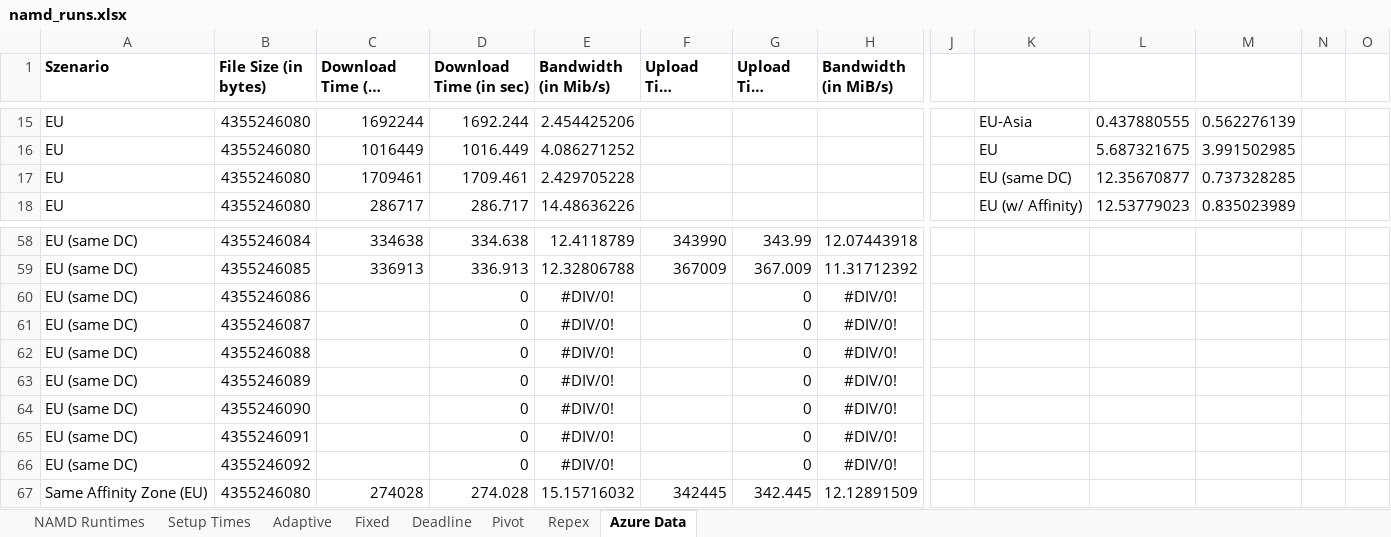
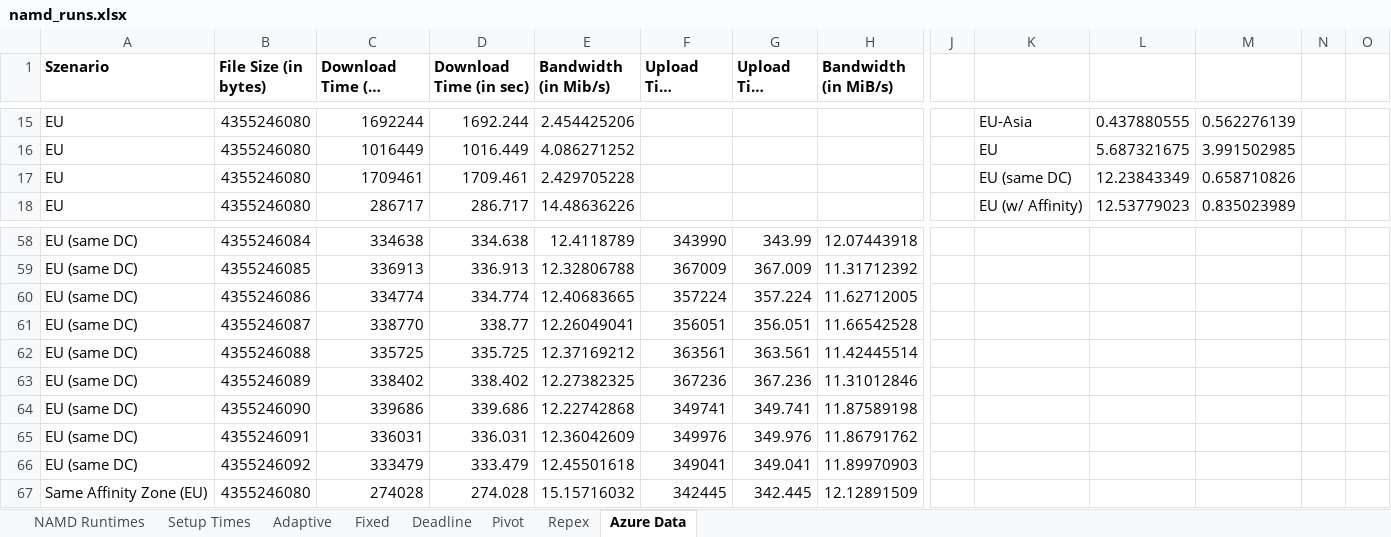
Before and after one commit to saga-project/saga-cpp-legacy-projects, an Excel workbook: papers/cloudcom10/performance/namd_runs.xlsx, sheet Azure Data, drawn as a sheet; only a part is shown, gaps mark what is left out; long unchanged cells end in …; values as stored, in another font and other column widths than the file's, no borders; charts and pictures not drawn; removed rows and columns are numbered as before the commit, all else as after; rows hold the shown columns only; the diff names each change by its address in the sheet, - before the commit and + after, or states it on an @@ line.

Commit message:
some more data and analysis
git-svn-id: file://localhost/tmp/svn2git/svn@2923 defb5e50-622e-49ec-a68e-d72c7db87b45

```diff
--- a/papers/cloudcom10/performance/namd_runs.xlsx (sheet Azure Data)
+++ b/papers/cloudcom10/performance/namd_runs.xlsx (sheet Azure Data)
-L17: 12.35670877
+L17: 12.23843349
-M17: 0.737328285
+M17: 0.658710826
-row 60: EU (same DC) | 4355246086 |  | 0 | #DIV/0! |  | 0 | #DIV/0!
-row 61: EU (same DC) | 4355246087 |  | 0 | #DIV/0! |  | 0 | #DIV/0!
-row 62: EU (same DC) | 4355246088 |  | 0 | #DIV/0! |  | 0 | #DIV/0!
-row 63: EU (same DC) | 4355246089 |  | 0 | #DIV/0! |  | 0 | #DIV/0!
-row 64: EU (same DC) | 4355246090 |  | 0 | #DIV/0! |  | 0 | #DIV/0!
-row 65: EU (same DC) | 4355246091 |  | 0 | #DIV/0! |  | 0 | #DIV/0!
-row 66: EU (same DC) | 4355246092 |  | 0 | #DIV/0! |  | 0 | #DIV/0!
+row 60: EU (same DC) | 4355246086 | 334774 | 334.774 | 12.40683665 | 357224 | 357.224 | 11.62712005
+row 61: EU (same DC) | 4355246087 | 338770 | 338.77 | 12.26049041 | 356051 | 356.051 | 11.66542528
+row 62: EU (same DC) | 4355246088 | 335725 | 335.725 | 12.37169212 | 363561 | 363.561 | 11.42445514
+row 63: EU (same DC) | 4355246089 | 338402 | 338.402 | 12.27382325 | 367236 | 367.236 | 11.31012846
+row 64: EU (same DC) | 4355246090 | 339686 | 339.686 | 12.22742868 | 349741 | 349.741 | 11.87589198
+row 65: EU (same DC) | 4355246091 | 336031 | 336.031 | 12.36042609 | 349976 | 349.976 | 11.86791762
+row 66: EU (same DC) | 4355246092 | 333479 | 333.479 | 12.45501618 | 349041 | 349.041 | 11.89970903
```
Also changed, not shown: sheet Repex, charts or pictures, 3 other files.
